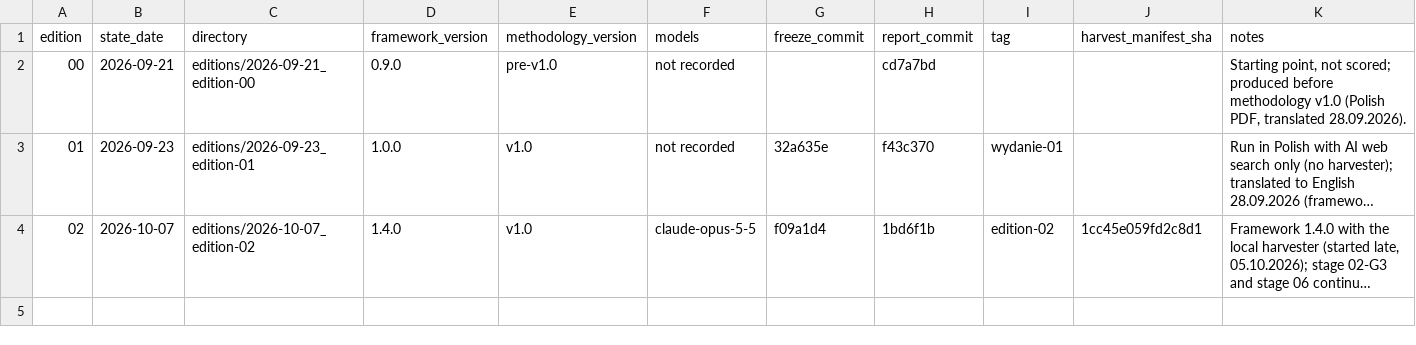
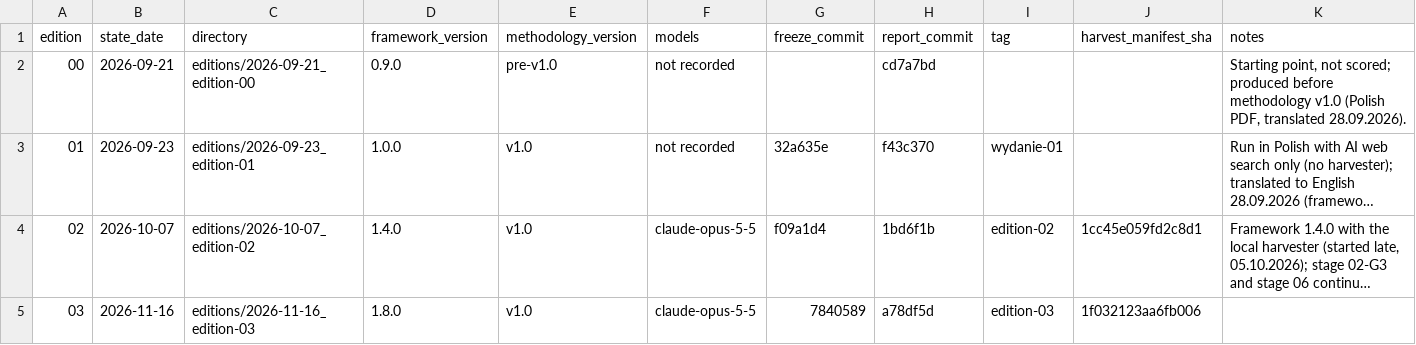
Before and after one commit to pstepien-labs/worldstate-forecast, a CSV file: registry/editions.csv, drawn as a sheet; long unchanged cells end in …; the diff names each change by its address in the sheet, - before the commit and + after, or states it on an @@ line.

```diff
--- a/registry/editions.csv
+++ b/registry/editions.csv
+row 5: 03 | 2026-11-16 | editions/2026-11-16_edition-03 | 1.8.0 | v1.0 | claude-opus-5-5 | 7840589 | a78df5d | edition-03 | 1f032123aa6fb006
```
